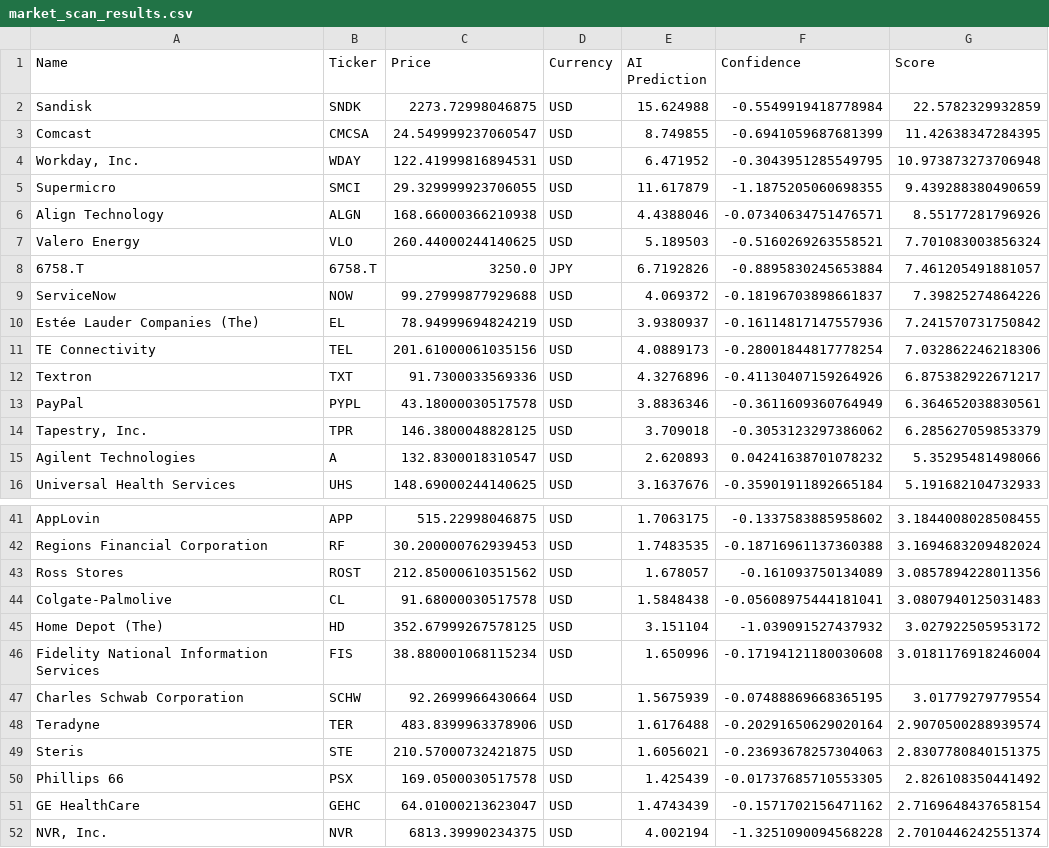
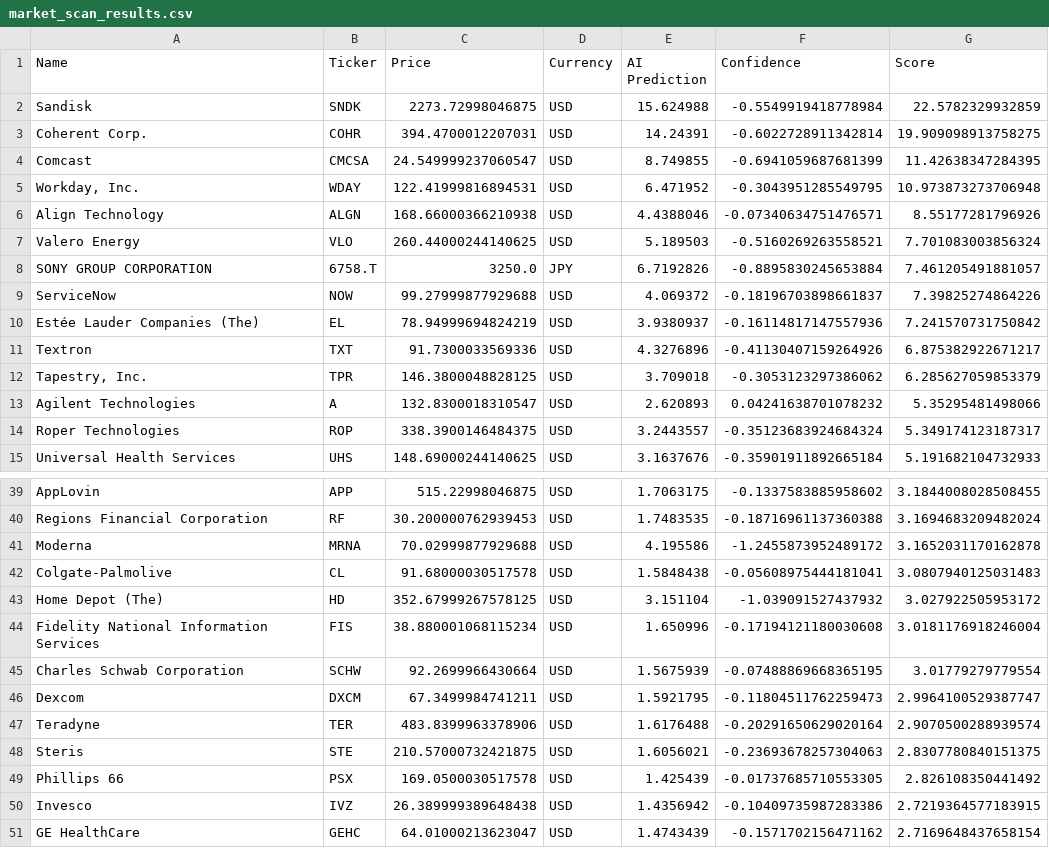
Before and after one commit to Maresuke117/AI-Investment-Simulator, a CSV file: market_scan_results.csv, drawn as a sheet; only a part is shown, gaps mark what is left out; the shorter side is filled out with more unchanged rows; the diff covers the shown part only.

```diff
--- a/market_scan_results.csv
+++ b/market_scan_results.csv
@@ -2,15 +2,14 @@ Name,Ticker,Price,Currency,AI Prediction,Confidence,Score
 Sandisk,SNDK,2273.72998046875,USD,15.624988,-0.5549919418778984,22.5782329932859
+Coherent Corp.,COHR,394.4700012207031,USD,14.24391,-0.6022728911342814,19.909098913758275
 Comcast,CMCSA,24.549999237060547,USD,8.749855,-0.6941059687681399,11.42638347284395
 "Workday, Inc.",WDAY,122.41999816894531,USD,6.471952,-0.3043951285549795,10.973873273706948
-Supermicro,SMCI,29.329999923706055,USD,11.617879,-1.1875205060698355,9.439288380490659
 Align Technology,ALGN,168.66000366210938,USD,4.4388046,-0.07340634751476571,8.55177281796926
 Valero Energy,VLO,260.44000244140625,USD,5.189503,-0.5160269263558521,7.701083003856324
-6758.T,6758.T,3250.0,JPY,6.7192826,-0.8895830245653884,7.461205491881057
+SONY GROUP CORPORATION,6758.T,3250.0,JPY,6.7192826,-0.8895830245653884,7.461205491881057
 ServiceNow,NOW,99.27999877929688,USD,4.069372,-0.18196703898661837,7.39825274864226
 Estée Lauder Companies (The),EL,78.94999694824219,USD,3.9380937,-0.16114817147557936,7.241570731750842
-TE Connectivity,TEL,201.61000061035156,USD,4.0889173,-0.28001844817778254,7.032862246218306
 Textron,TXT,91.7300033569336,USD,4.3276896,-0.41130407159264926,6.875382922671217
-PayPal,PYPL,43.18000030517578,USD,3.8836346,-0.3611609360764949,6.364652038830561
 "Tapestry, Inc.",TPR,146.3800048828125,USD,3.709018,-0.3053123297386062,6.285627059853379
 Agilent Technologies,A,132.8300018310547,USD,2.620893,0.04241638701078232,5.35295481498066
+Roper Technologies,ROP,338.3900146484375,USD,3.2443557,-0.35123683924684324,5.349174123187317
 Universal Health Services,UHS,148.69000244140625,USD,3.1637676,-0.35901911892665184,5.191682104732933
@@ -42,3 +40,3 @@ AppLovin,APP,515.22998046875,USD,1.7063175,-0.1337583885958602,3.184400802850845
 Regions Financial Corporation,RF,30.200000762939453,USD,1.7483535,-0.18716961137360388,3.1694683209482024
-Ross Stores,ROST,212.85000610351562,USD,1.678057,-0.161093750134089,3.0857894228011356
+Moderna,MRNA,70.02999877929688,USD,4.195586,-1.2455873952489172,3.1652031170162878
 Colgate-Palmolive,CL,91.68000030517578,USD,1.5848438,-0.05608975444181041,3.0807940125031483
@@ -47,2 +45,3 @@ Fidelity National Information Services,FIS,38.880001068115234,USD,1.650996,-0.17
 Charles Schwab Corporation,SCHW,92.2699966430664,USD,1.5675939,-0.07488869668365195,3.01779279779554
+Dexcom,DXCM,67.3499984741211,USD,1.5921795,-0.11804511762259473,2.9964100529387747
 Teradyne,TER,483.8399963378906,USD,1.6176488,-0.20291650629020164,2.9070500288939574
@@ -50,2 +49,3 @@ Steris,STE,210.57000732421875,USD,1.6056021,-0.23693678257304063,2.8307780840151
 Phillips 66,PSX,169.0500030517578,USD,1.425439,-0.01737685710553305,2.826108350441492
+Invesco,IVZ,26.389999389648438,USD,1.4356942,-0.10409735987283386,2.7219364577183915
 GE HealthCare,GEHC,64.01000213623047,USD,1.4743439,-0.1571702156471162,2.7169648437658154
```
Also changed, not shown: 2 added rows, 4 removed rows and 1 edited cell elsewhere in this file.
